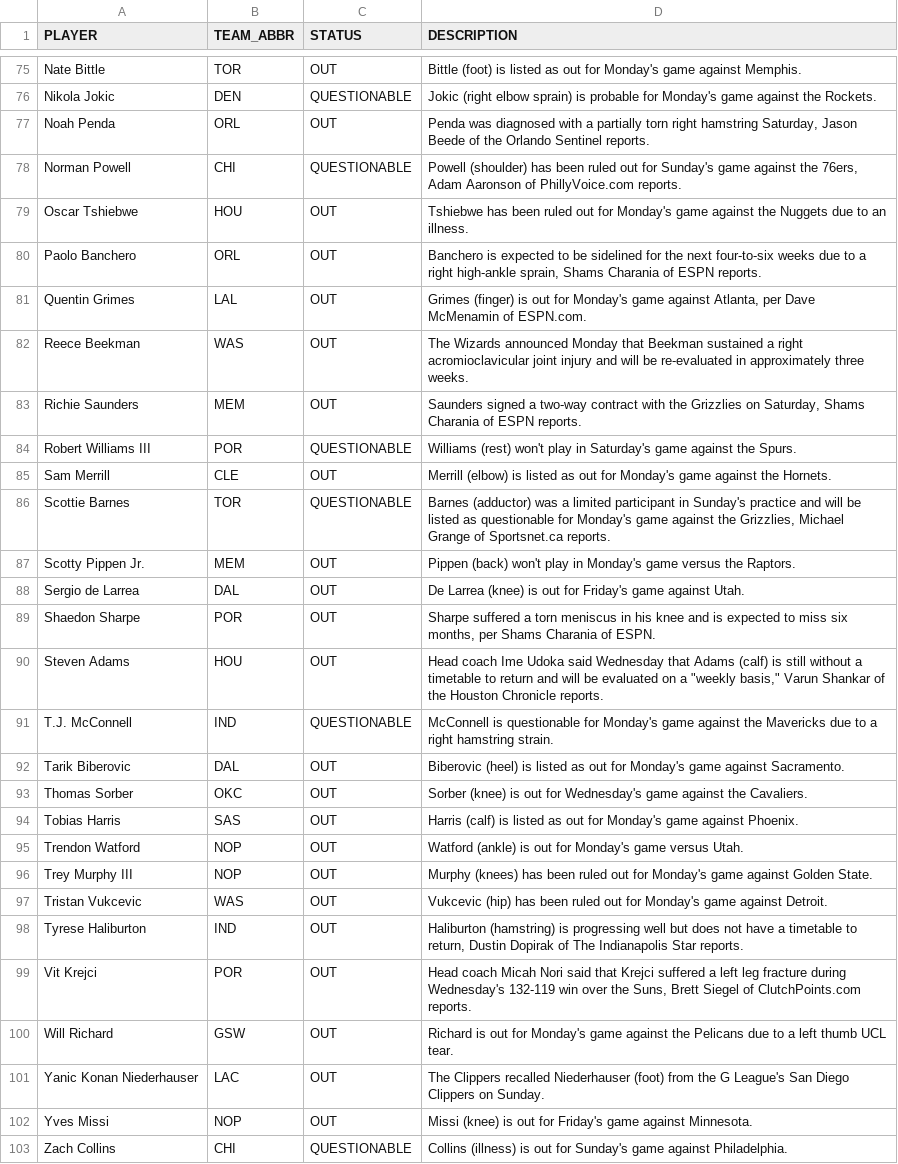
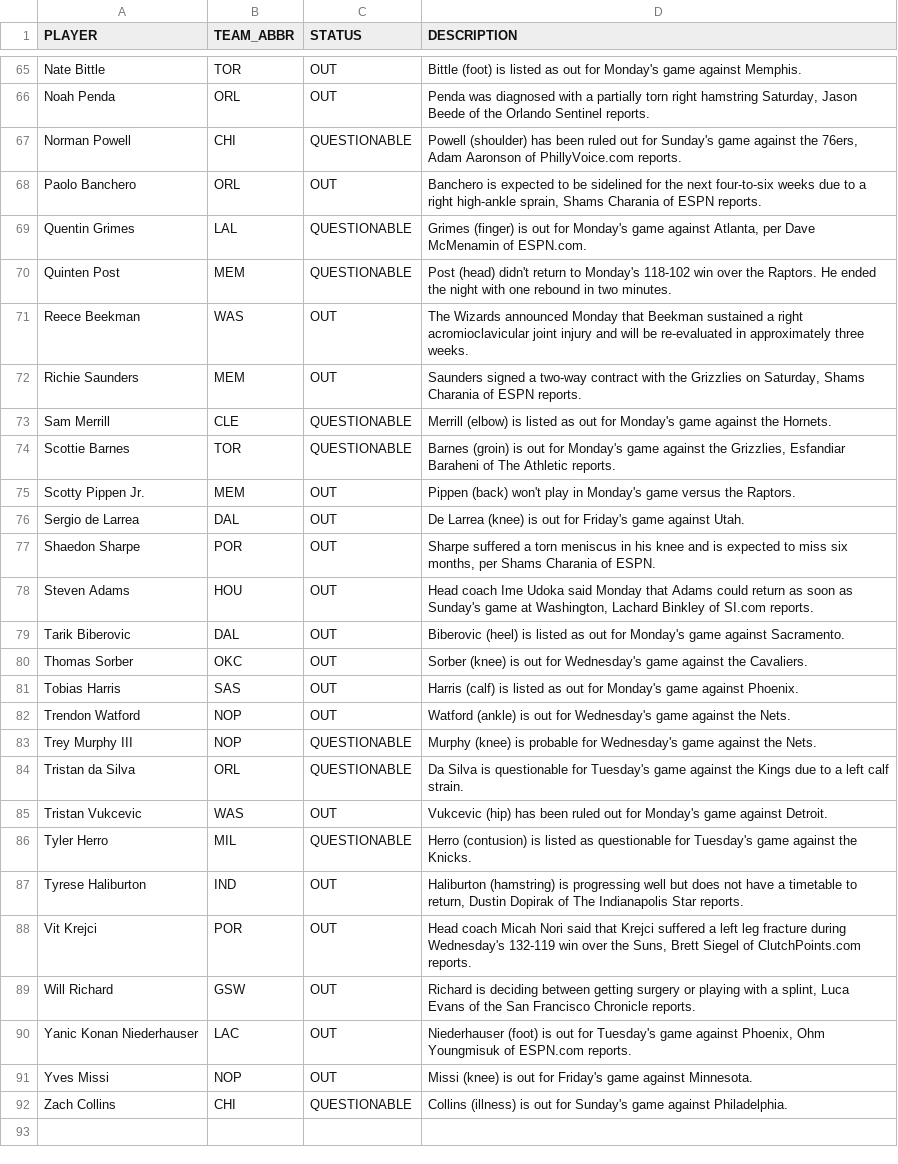
Before and after one commit to vuksannemanja-sketch/nba-quant-engine, a CSV file: data/injuries_2026-27.csv, drawn as a sheet; only a part is shown, gaps mark what is left out; removed rows and columns are numbered as before the commit, all else as after; the diff covers the shown part only; the diff names each change by its address in the sheet, - before the commit and + after, or states it on an @@ line.

```diff
--- a/data/injuries_2026-27.csv
+++ b/data/injuries_2026-27.csv
-row 76: Nikola Jokic | DEN | QUESTIONABLE | Jokic (right elbow sprain) is probable for Monday's game against the Rockets.
-row 79: Oscar Tshiebwe | HOU | OUT | Tshiebwe has been ruled out for Monday's game against the Nuggets due to an illness.
-C69 (STATUS): OUT
+C69 (STATUS): QUESTIONABLE
+row 70: Quinten Post | MEM | QUESTIONABLE | Post (head) didn't return to Monday's 118-102 win over the Raptors. He ended the night with one rebound in two minutes.
-row 84: Robert Williams III | POR | QUESTIONABLE | Williams (rest) won't play in Saturday's game against the Spurs.
-C73 (STATUS): OUT
+C73 (STATUS): QUESTIONABLE
-D74 (DESCRIPTION): Barnes (adductor) was a limited participant in Sunday's practice and will be listed as questionable for Monday's game against the Grizzlies, Michael Grange of Sportsnet.ca reports.
+D74 (DESCRIPTION): Barnes (groin) is out for Monday's game against the Grizzlies, Esfandiar Baraheni of The Athletic reports.
-D78 (DESCRIPTION): …Udoka said Wednesday that Adams (calf) is still without a timetable to return and will be evaluated on a "weekly basis," Varun Shankar of the Houston Chronicle reports.
+D78 (DESCRIPTION): …Udoka said Monday that Adams could return as soon as Sunday's game at Washington, Lachard Binkley of SI.com reports.
-row 91: T.J. McConnell | IND | QUESTIONABLE | McConnell is questionable for Monday's game against the Mavericks due to a right hamstring strain.
-D82 (DESCRIPTION): …out for Monday's game versus Utah.
+D82 (DESCRIPTION): …out for Wednesday's game against the Nets.
-C83 (STATUS): OUT
+C83 (STATUS): QUESTIONABLE
-D83 (DESCRIPTION): Murphy (knees) has been ruled out for Monday's game against Golden State.
+D83 (DESCRIPTION): Murphy (knee) is probable for Wednesday's game against the Nets.
+row 84: Tristan da Silva | ORL | QUESTIONABLE | Da Silva is questionable for Tuesday's game against the Kings due to a left calf strain.
+row 86: Tyler Herro | MIL | QUESTIONABLE | Herro (contusion) is listed as questionable for Tuesday's game against the Knicks.
-D89 (DESCRIPTION): Richard is out for Monday's game against the Pelicans due to a left thumb UCL tear.
+D89 (DESCRIPTION): Richard is deciding between getting surgery or playing with a splint, Luca Evans of the San Francisco Chronicle reports.
-D90 (DESCRIPTION): The Clippers recalled Niederhauser (foot) from the G League's San Diego Clippers on Sunday.
+D90 (DESCRIPTION): Niederhauser (foot) is out for Tuesday's game against Phoenix, Ohm Youngmisuk of ESPN.com reports.
```
Also changed, not shown: 4 added rows, 14 removed rows and 24 edited cells elsewhere in this file, data/def_matchup_2026-27.csv, data/dnevna_ponuda.csv, 12 other files.
